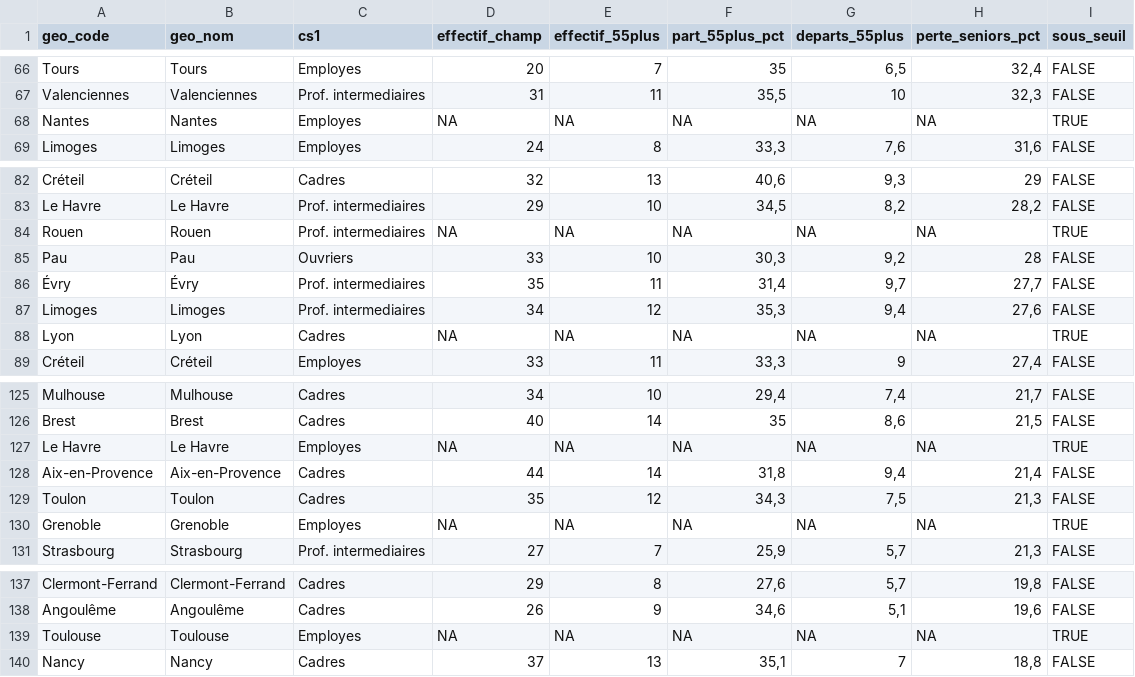
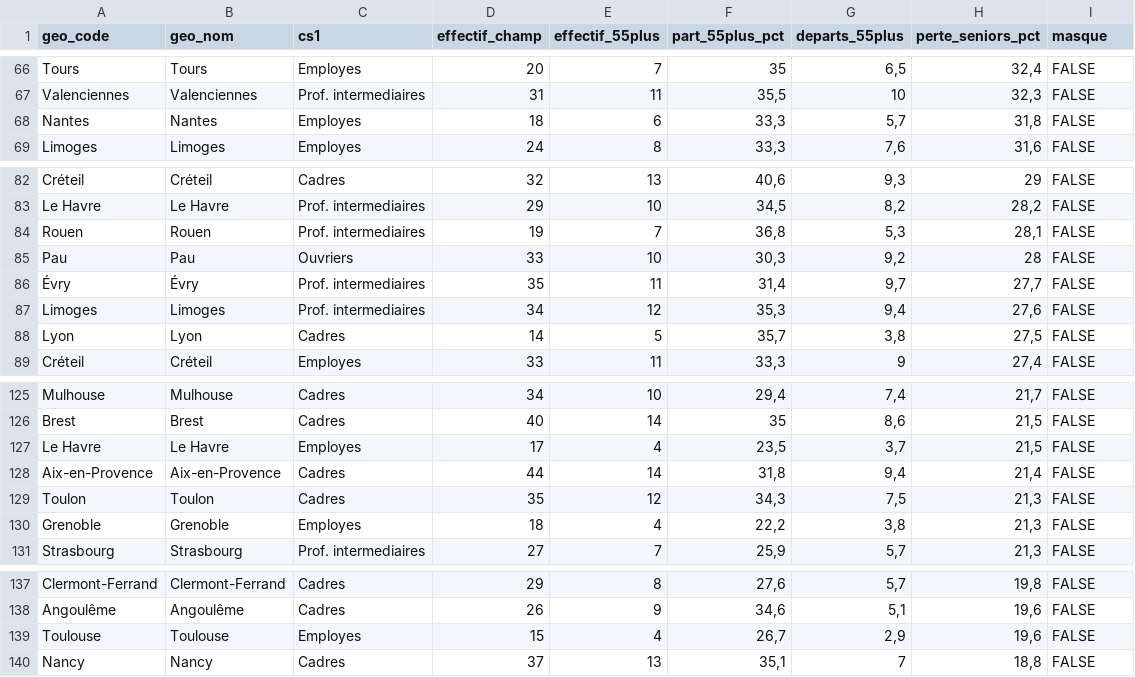
Before and after one commit to MaryleneH/estimation_depart, a CSV file: sorties/criticite_55plus_ze_cs.csv, drawn as a sheet; only a part is shown, gaps mark what is left out; the diff covers the shown part only.

```diff
--- a/sorties/criticite_55plus_ze_cs.csv
+++ b/sorties/criticite_55plus_ze_cs.csv
@@ -1 +1 @@
-"geo_code";"geo_nom";"cs1";"effectif_champ";"effectif_55plus";"part_55plus_pct";"departs_55plus";"perte_seniors_pct";"sous_seuil"
+"geo_code";"geo_nom";"cs1";"effectif_champ";"effectif_55plus";"part_55plus_pct";"departs_55plus";"perte_seniors_pct";"masque"
@@ -67,3 +67,3 @@
 "Valenciennes";"Valenciennes";"Prof. intermediaires";31;11;35,5;10;32,3;FALSE
-"Nantes";"Nantes";"Employes";NA;NA;NA;NA;NA;TRUE
+"Nantes";"Nantes";"Employes";18;6;33,3;5,7;31,8;FALSE
 "Limoges";"Limoges";"Employes";24;8;33,3;7,6;31,6;FALSE
@@ -83,3 +83,3 @@
 "Le Havre";"Le Havre";"Prof. intermediaires";29;10;34,5;8,2;28,2;FALSE
-"Rouen";"Rouen";"Prof. intermediaires";NA;NA;NA;NA;NA;TRUE
+"Rouen";"Rouen";"Prof. intermediaires";19;7;36,8;5,3;28,1;FALSE
 "Pau";"Pau";"Ouvriers";33;10;30,3;9,2;28;FALSE
@@ -87,3 +87,3 @@
 "Limoges";"Limoges";"Prof. intermediaires";34;12;35,3;9,4;27,6;FALSE
-"Lyon";"Lyon";"Cadres";NA;NA;NA;NA;NA;TRUE
+"Lyon";"Lyon";"Cadres";14;5;35,7;3,8;27,5;FALSE
 "Créteil";"Créteil";"Employes";33;11;33,3;9;27,4;FALSE
@@ -126,6 +126,6 @@
 "Brest";"Brest";"Cadres";40;14;35;8,6;21,5;FALSE
-"Le Havre";"Le Havre";"Employes";NA;NA;NA;NA;NA;TRUE
+"Le Havre";"Le Havre";"Employes";17;4;23,5;3,7;21,5;FALSE
 "Aix-en-Provence";"Aix-en-Provence";"Cadres";44;14;31,8;9,4;21,4;FALSE
 "Toulon";"Toulon";"Cadres";35;12;34,3;7,5;21,3;FALSE
-"Grenoble";"Grenoble";"Employes";NA;NA;NA;NA;NA;TRUE
+"Grenoble";"Grenoble";"Employes";18;4;22,2;3,8;21,3;FALSE
 "Strasbourg";"Strasbourg";"Prof. intermediaires";27;7;25,9;5,7;21,3;FALSE
@@ -138,3 +138,3 @@
 "Angoulême";"Angoulême";"Cadres";26;9;34,6;5,1;19,6;FALSE
-"Toulouse";"Toulouse";"Employes";NA;NA;NA;NA;NA;TRUE
+"Toulouse";"Toulouse";"Employes";15;4;26,7;2,9;19,6;FALSE
 "Nancy";"Nancy";"Cadres";37;13;35,1;7;18,8;FALSE
```
Also changed, not shown: 24 edited cells elsewhere in this file, sorties/departs_par_ze_cs.csv, 56 other files.
